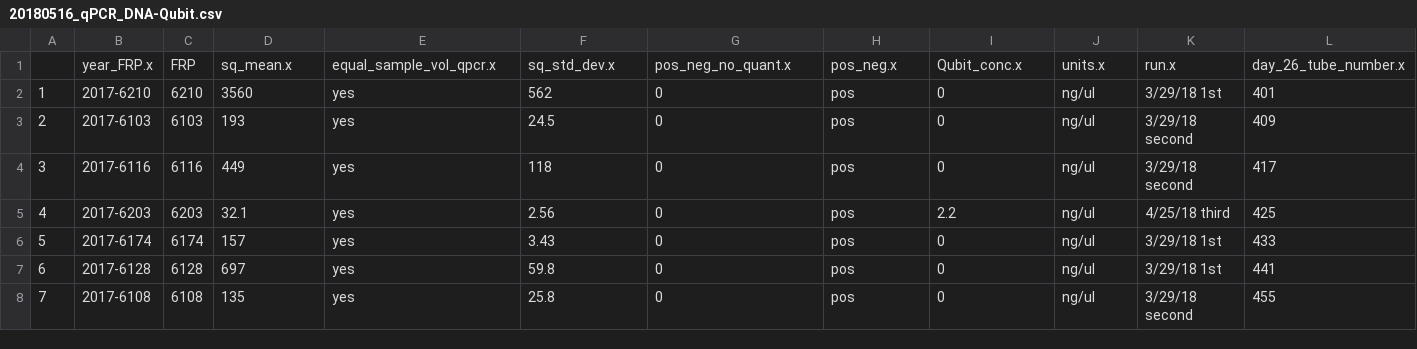
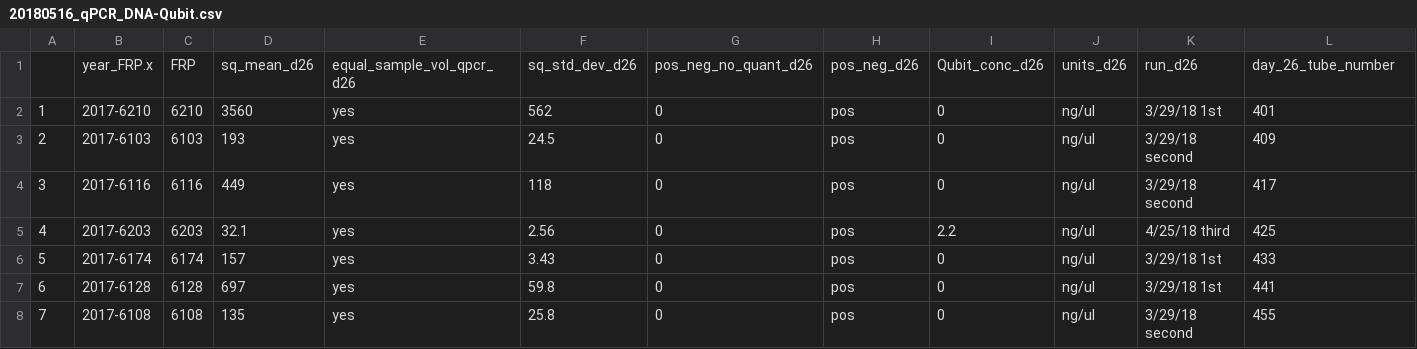
Before and after one commit to RobertsLab/project-crab, a CSV file: data/20180516_qPCR_DNA-Qubit.csv, drawn as a sheet; only a part is shown; removed rows and columns are numbered as before the commit, all else as after; rows hold the shown columns only; the diff names each change by its address in the sheet, - before the commit and + after, or states it on an @@ line.

Commit message:
added d26 and d01 to column names

```diff
--- a/data/20180516_qPCR_DNA-Qubit.csv
+++ b/data/20180516_qPCR_DNA-Qubit.csv
-row 1:  | year_FRP.x | FRP | sq_mean.x | equal_sample_vol_qpcr.x | sq_std_dev.x | pos_neg_no_quant.x | pos_neg.x | Qubit_conc.x | units.x | run.x | day_26_tube_number.x
+row 1:  | year_FRP.x | FRP | sq_mean_d26 | equal_sample_vol_qpcr_d26 | sq_std_dev_d26 | pos_neg_no_quant_d26 | pos_neg_d26 | Qubit_conc_d26 | units_d26 | run_d26 | day_26_tube_number
```
